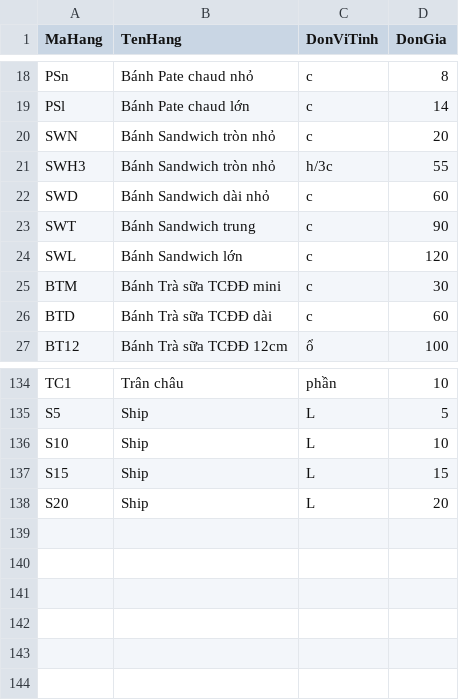
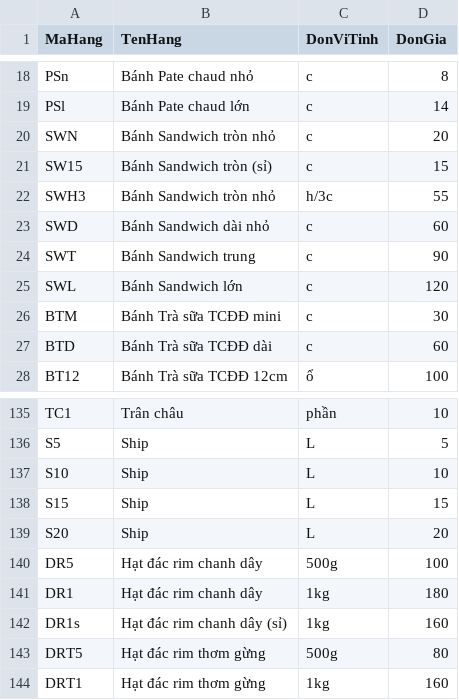
Before and after one commit to bepnhamenic/bepnhamenic.github.io, a CSV file: menu/menu.csv, drawn as a sheet; only a part is shown, gaps mark what is left out.

Commit message:
menu

```diff
--- a/menu/menu.csv
+++ b/menu/menu.csv
@@ -20,2 +20,3 @@ PSl,Bánh Pate chaud lớn,c,14
 SWN,Bánh Sandwich tròn nhỏ,c,20
+SW15,Bánh Sandwich tròn (sỉ),c,15
 SWH3,Bánh Sandwich tròn nhỏ,h/3c,55
@@ -138 +139,6 @@ S15,Ship,L,15
 S20,Ship,L,20
+DR5,Hạt đác rim chanh dây,500g,100
+DR1,Hạt đác rim chanh dây,1kg,180
+DR1s,Hạt đác rim chanh dây (sỉ),1kg,160
+DRT5,Hạt đác rim thơm gừng,500g,80
+DRT1,Hạt đác rim thơm gừng,1kg,160
```
